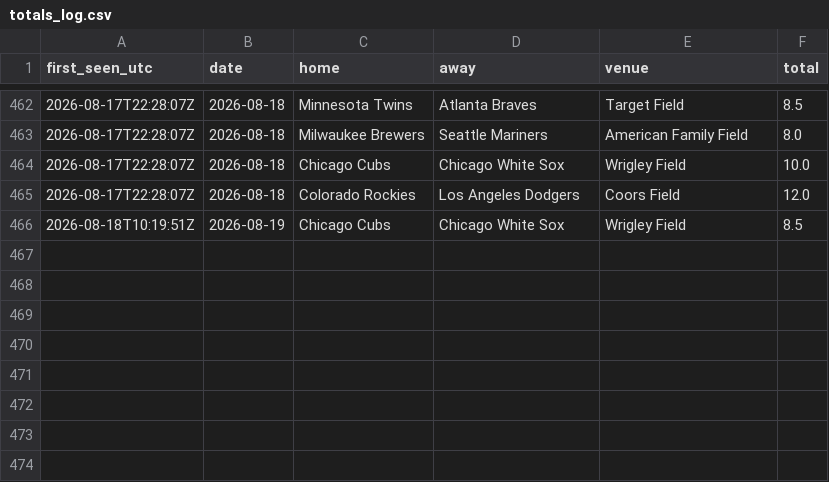
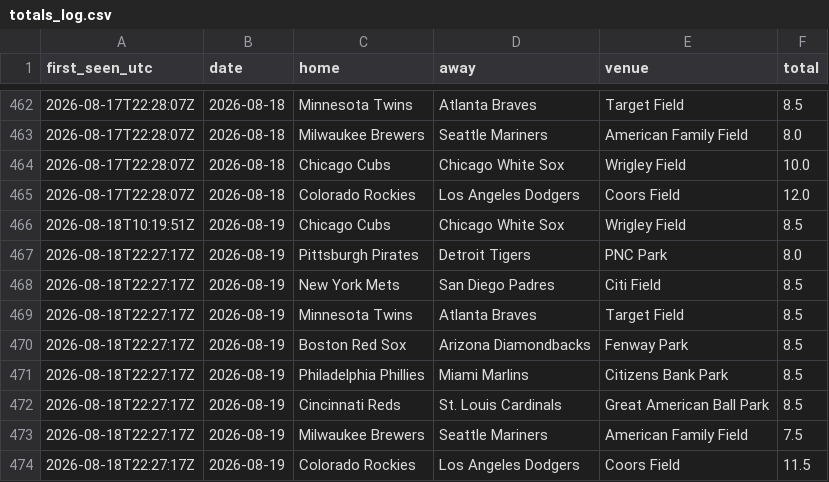
Before and after one commit to barneygr33n/mlb-weather-flags, a CSV file: docs/totals_log.csv, drawn as a sheet; only a part is shown, gaps mark what is left out.

```diff
--- a/docs/totals_log.csv
+++ b/docs/totals_log.csv
@@ -466 +466,9 @@ first_seen_utc,date,home,away,venue,total
 2026-08-18T10:19:51Z,2026-08-19,Chicago Cubs,Chicago White Sox,Wrigley Field,8.5
+2026-08-18T22:27:17Z,2026-08-19,Pittsburgh Pirates,Detroit Tigers,PNC Park,8.0
+2026-08-18T22:27:17Z,2026-08-19,New York Mets,San Diego Padres,Citi Field,8.5
+2026-08-18T22:27:17Z,2026-08-19,Minnesota Twins,Atlanta Braves,Target Field,8.5
+2026-08-18T22:27:17Z,2026-08-19,Boston Red Sox,Arizona Diamondbacks,Fenway Park,8.5
+2026-08-18T22:27:17Z,2026-08-19,Philadelphia Phillies,Miami Marlins,Citizens Bank Park,8.5
+2026-08-18T22:27:17Z,2026-08-19,Cincinnati Reds,St. Louis Cardinals,Great American Ball Park,8.5
+2026-08-18T22:27:17Z,2026-08-19,Milwaukee Brewers,Seattle Mariners,American Family Field,7.5
+2026-08-18T22:27:17Z,2026-08-19,Colorado Rockies,Los Angeles Dodgers,Coors Field,11.5
```
Also changed, not shown: 1 other file.
